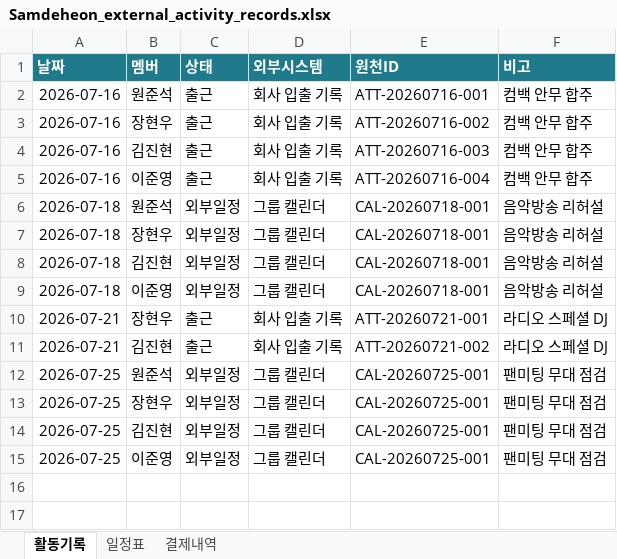
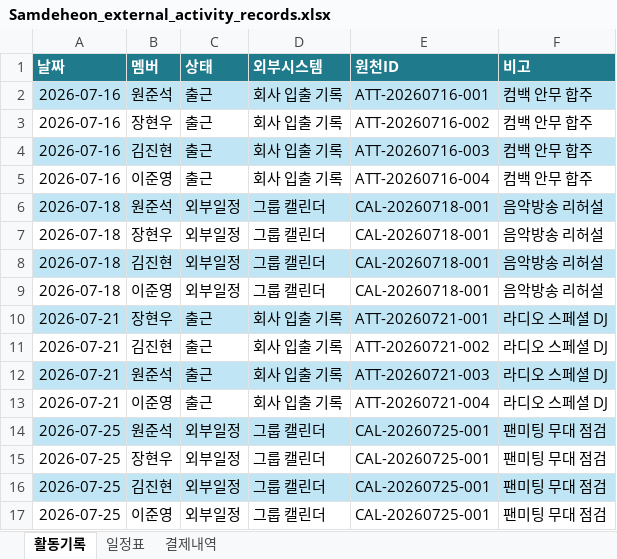
Before and after one commit to JoonseokWon/Sik-B, an Excel workbook: sample-data/아이돌 출퇴근 정보/Samdeheon_external_activity_records.xlsx, sheet 활동기록, drawn as a sheet; values as stored, in another font and other column widths than the file's, no borders; table styles not drawn; addresses are those after the commit; the diff names each change by its address in the sheet, - before the commit and + after, or states it on an @@ line.

Commit message:
Link meal allocation to activity records

```diff
--- a/sample-data/아이돌 출퇴근 정보/Samdeheon_external_activity_records.xlsx (sheet 활동기록)
+++ b/sample-data/아이돌 출퇴근 정보/Samdeheon_external_activity_records.xlsx (sheet 활동기록)
-A2:F2 fill: none
+A2:F2 fill: #C0E6F5
-A4:F4 fill: none
+A4:F4 fill: #C0E6F5
-A6:F6 fill: none
+A6:F6 fill: #C0E6F5
-A8:F8 fill: none
+A8:F8 fill: #C0E6F5
-A10:F10 fill: none
+A10:F10 fill: #C0E6F5
+row 12: 2026-07-21 | 원준석 | 출근 | 회사 입출 기록 | ATT-20260721-003 | 라디오 스페셜 DJ
+row 13: 2026-07-21 | 이준영 | 출근 | 회사 입출 기록 | ATT-20260721-004 | 라디오 스페셜 DJ
-A14:F14 fill: none
+A14:F14 fill: #C0E6F5
-A16:F16 fill: none
+A16:F16 fill: #C0E6F5
```
Also changed, not shown: sheet 결제내역, sheet 일정표, sample-data/식사 정보/Food-Fee_아이돌_식사_샘플데이터.xlsx, 3 other files.
